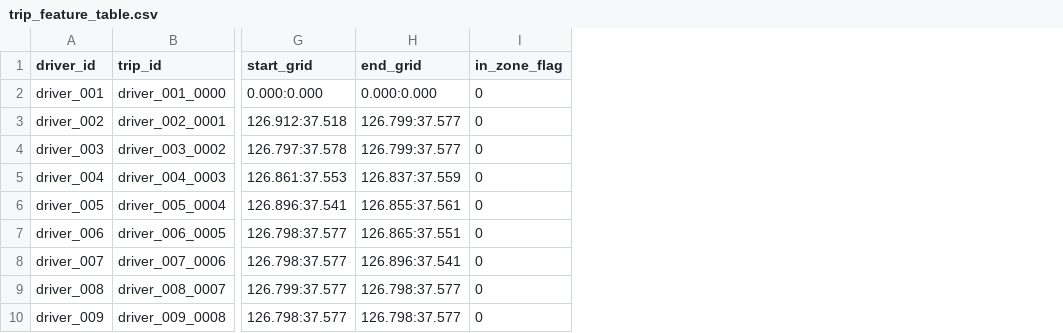
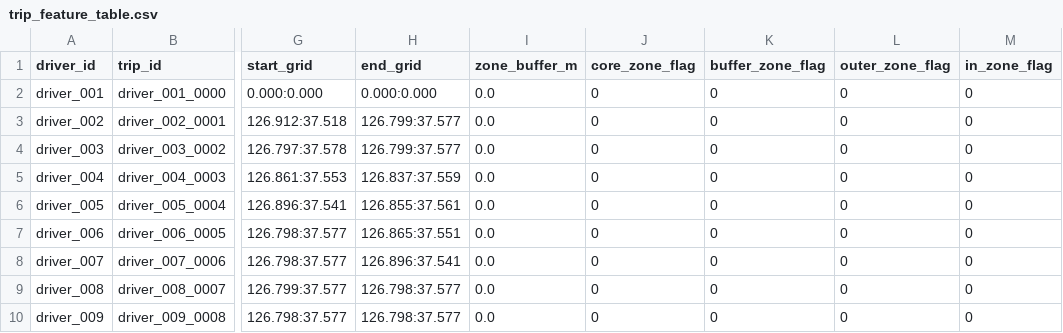
Before and after one commit to summit1123/seniorcareservice, a CSV file: data/processed/trip_feature_table.csv, drawn as a sheet; only a part is shown, gaps mark what is left out; the diff names each change by its address in the sheet, - before the commit and + after, or states it on an @@ line.

```diff
--- a/data/processed/trip_feature_table.csv
+++ b/data/processed/trip_feature_table.csv
+column I (zone_buffer_m), rows 2-10: all 0.0
+column J (core_zone_flag), rows 2-10: all 0
+column K (buffer_zone_flag), rows 2-10: all 0
+column L (outer_zone_flag), rows 2-10: all 0
```
Also changed, not shown: data/processed/decision_table.csv, data/processed/model_feature_table.csv, 12 other files.
